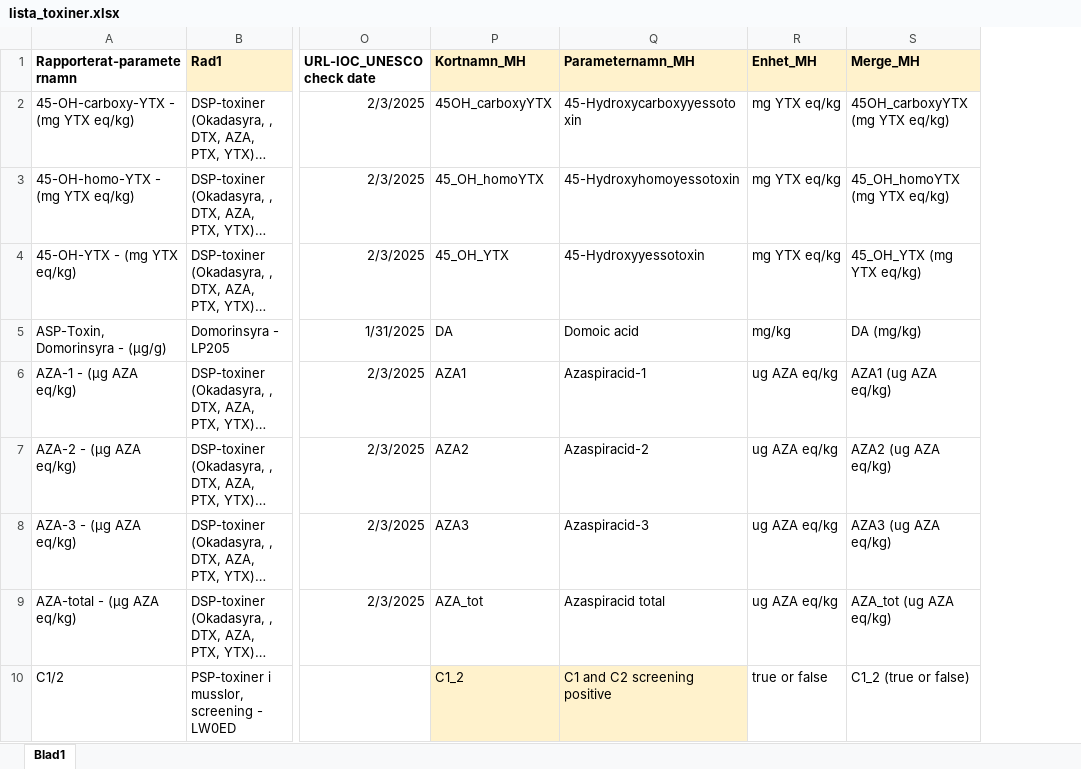
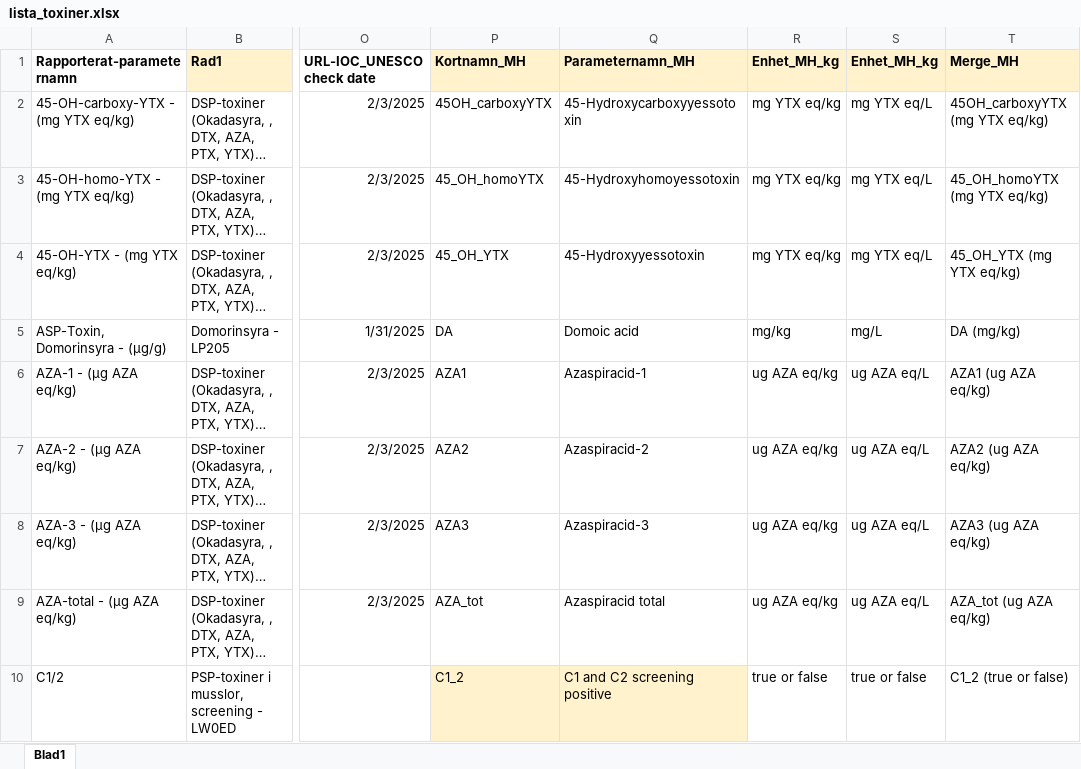
Before and after one commit to nodc-sweden/SLV-Biotoxin-Validator-App, an Excel workbook: config/lista_toxiner.xlsx, sheet Blad1, drawn as a sheet; only a part is shown, gaps mark what is left out; long unchanged cells end in …; values as stored, in another font and other column widths than the file's, no borders; the diff names each change by its address in the sheet, - before the commit and + after, or states it on an @@ line.

Commit message:
per litre

```diff
--- a/config/lista_toxiner.xlsx (sheet Blad1)
+++ b/config/lista_toxiner.xlsx (sheet Blad1)
+column S (Enhet_MH_kg), rows 2-10: mg YTX eq/L | mg YTX eq/L | mg YTX eq/L | mg/L | ug AZA eq/L | ug AZA eq/L | ug AZA eq/L | ug AZA eq/L | true or false
-R1: Enhet_MH
+R1: Enhet_MH_kg
```
